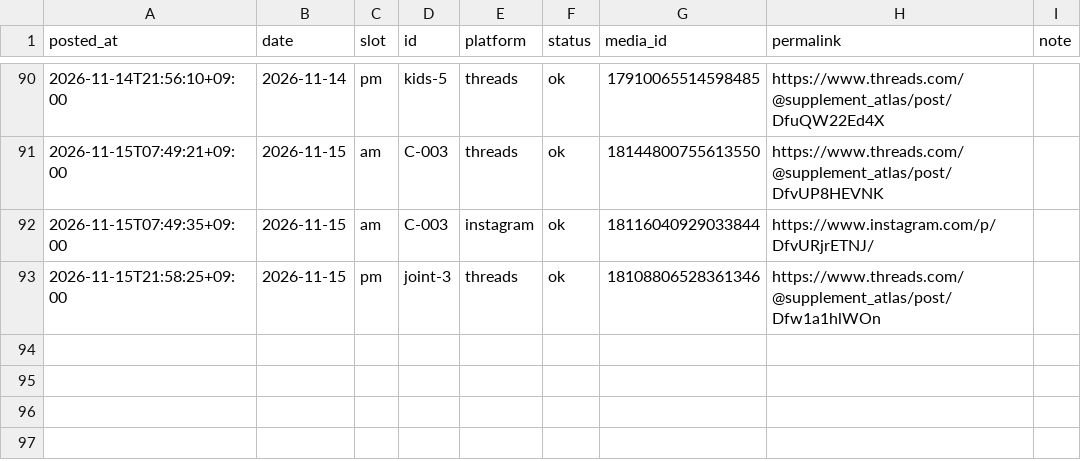
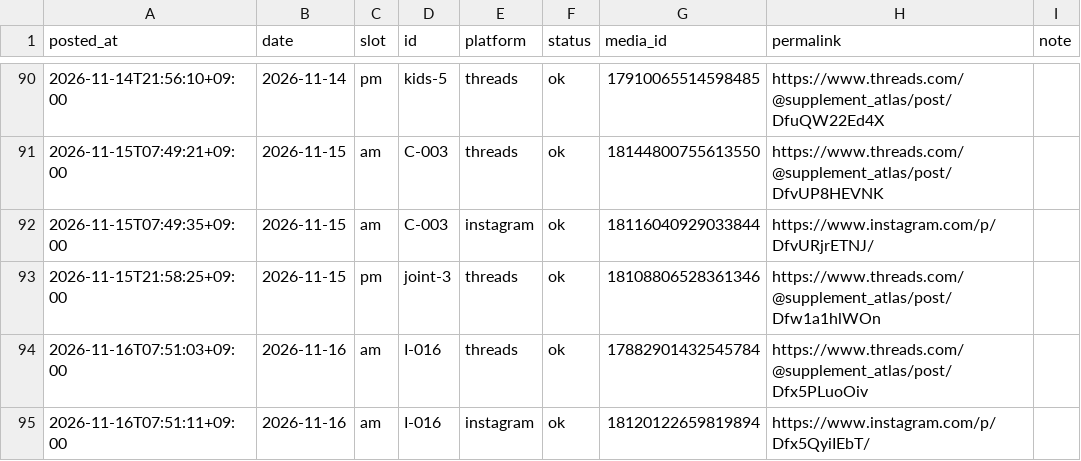
Before and after one commit to supplement-atlas/supplement-atlas-sns, a CSV file: data/log.csv, drawn as a sheet; only a part is shown, gaps mark what is left out.

```diff
--- a/data/log.csv
+++ b/data/log.csv
@@ -93 +93,3 @@ posted_at,date,slot,id,platform,status,media_id,permalink,note
 2026-11-15T21:58:25+09:00,2026-11-15,pm,joint-3,threads,ok,18108806528361346,https://www.threads.com/@supplement_atlas/post/Dfw1a1hlWOn,
+2026-11-16T07:51:03+09:00,2026-11-16,am,I-016,threads,ok,17882901432545784,https://www.threads.com/@supplement_atlas/post/Dfx5PLuoOiv,
+2026-11-16T07:51:11+09:00,2026-11-16,am,I-016,instagram,ok,18120122659819894,https://www.instagram.com/p/Dfx5QyiIEbT/,
```
